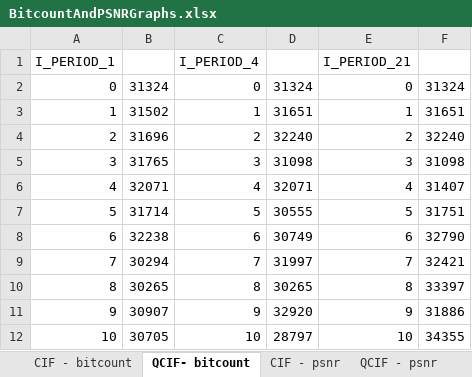
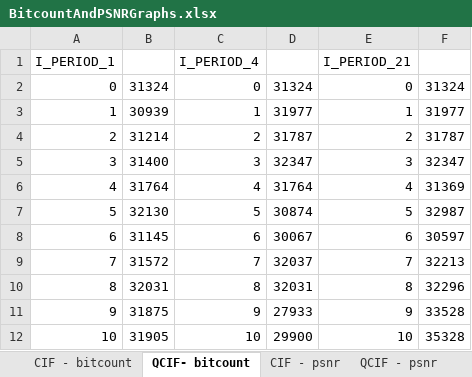
Before and after one commit to daves-devel/ECE1718H, an Excel workbook: goldendata/Assigment3_E1/BitcountAndPSNRGraphs.xlsx, sheet QCIF- bitcount, drawn as a sheet; only a part is shown; values as stored, in another font and other column widths than the file's, no borders; charts and pictures not drawn; the diff covers the shown part only; the diff names each change by its address in the sheet, - before the commit and + after, or states it on an @@ line.

```diff
--- a/goldendata/Assigment3_E1/BitcountAndPSNRGraphs.xlsx (sheet QCIF- bitcount)
+++ b/goldendata/Assigment3_E1/BitcountAndPSNRGraphs.xlsx (sheet QCIF- bitcount)
-B3: 31502
+B3: 30939
-D3: 31651
+D3: 31977
-F3: 31651
+F3: 31977
-B4: 31696
+B4: 31214
-D4: 32240
+D4: 31787
-F4: 32240
+F4: 31787
-B5: 31765
+B5: 31400
-D5: 31098
+D5: 32347
-F5: 31098
+F5: 32347
-B6: 32071
+B6: 31764
-D6: 32071
+D6: 31764
-F6: 31407
+F6: 31369
-B7: 31714
+B7: 32130
-D7: 30555
+D7: 30874
-F7: 31751
+F7: 32987
-B8: 32238
+B8: 31145
-D8: 30749
+D8: 30067
-F8: 32790
+F8: 30597
-B9: 30294
+B9: 31572
-D9: 31997
+D9: 32037
-F9: 32421
+F9: 32213
-B10: 30265
+B10: 32031
-D10: 30265
+D10: 32031
-F10: 33397
+F10: 32296
-B11: 30907
+B11: 31875
-D11: 32920
+D11: 27933
-F11: 31886
+F11: 33528
-B12: 30705
+B12: 31905
-D12: 28797
+D12: 29900
-F12: 34355
+F12: 35328
```
Also changed, not shown: 30 edited cells elsewhere in this sheet, sheet CIF - bitcount, sheet CIF - psnr, sheet QCIF - psnr, sheet Constant qp BitCount, sheet Constant qp PSNR, charts or pictures, 8 other files.
